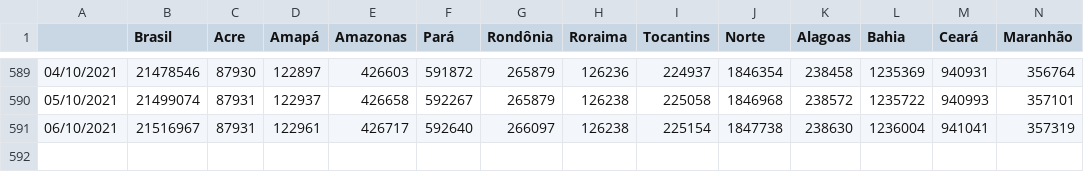
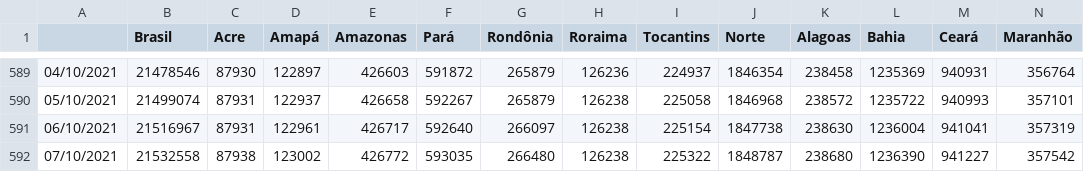
Before and after one commit to henriquemor/covid19-Brazil-timeseries, a CSV file: transp-confirmed.csv, drawn as a sheet; only a part is shown, gaps mark what is left out; rows hold the shown columns only; the diff names each change by its address in the sheet, - before the commit and + after, or states it on an @@ line.

Commit message:
chore: Update data from sheets

```diff
--- a/transp-confirmed.csv
+++ b/transp-confirmed.csv
+row 592: 07/10/2021 | 21532558 | 87938 | 123002 | 426772 | 593035 | 266480 | 126238 | 225322 | 1848787 | 238680 | 1236390 | 941227 | 357542
```
Also changed, not shown: confirmed-cases.csv, confirmed-new.csv, 5 other files.
